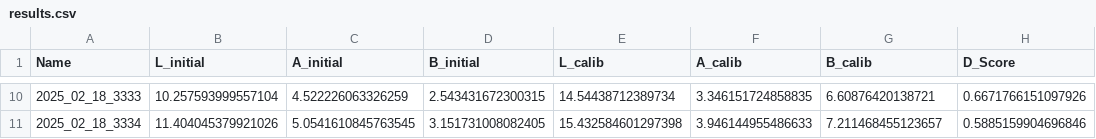
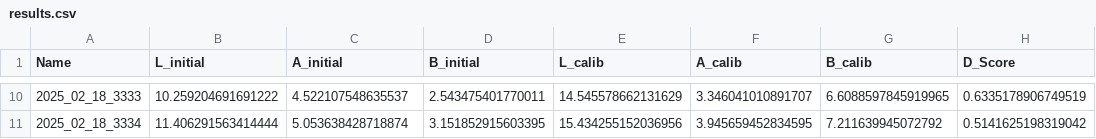
Before and after one commit to madhav28/Canned-Bean-Color-Detection-Pipeline, a CSV file: output/results.csv, drawn as a sheet; only a part is shown, gaps mark what is left out; the diff covers the shown part only.

Commit message:
Reran pipeline and updated results

```diff
--- a/output/results.csv
+++ b/output/results.csv
@@ -10,2 +10,2 @@ Name,L_initial,A_initial,B_initial,L_calib,A_calib,B_calib,D_Score
-2025_02_18_3333,10.257593999557104,4.522226063326259,2.543431672300315,14.54438712389734,3.346151724858835,6.60876420138721,0.6671766151097926
-2025_02_18_3334,11.404045379921026,5.0541610845763545,3.151731008082405,15.432584601297398,3.946144955486633,7.211468455123657,0.5885159904696846
+2025_02_18_3333,10.259204691691222,4.522107548635537,2.543475401770011,14.545578662131629,3.346041010891707,6.6088597845919965,0.6335178906749519
+2025_02_18_3334,11.406291563414444,5.053638428718874,3.151852915603395,15.434255152036956,3.945659452834595,7.211639945072792,0.5141625198319042
```
Also changed, not shown: 56 edited cells elsewhere in this file, 22 other files.
